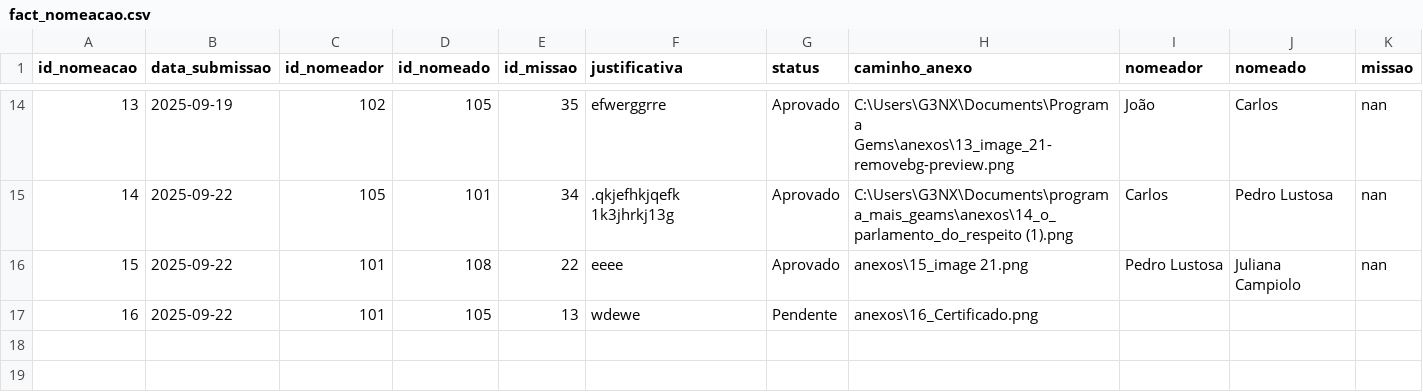
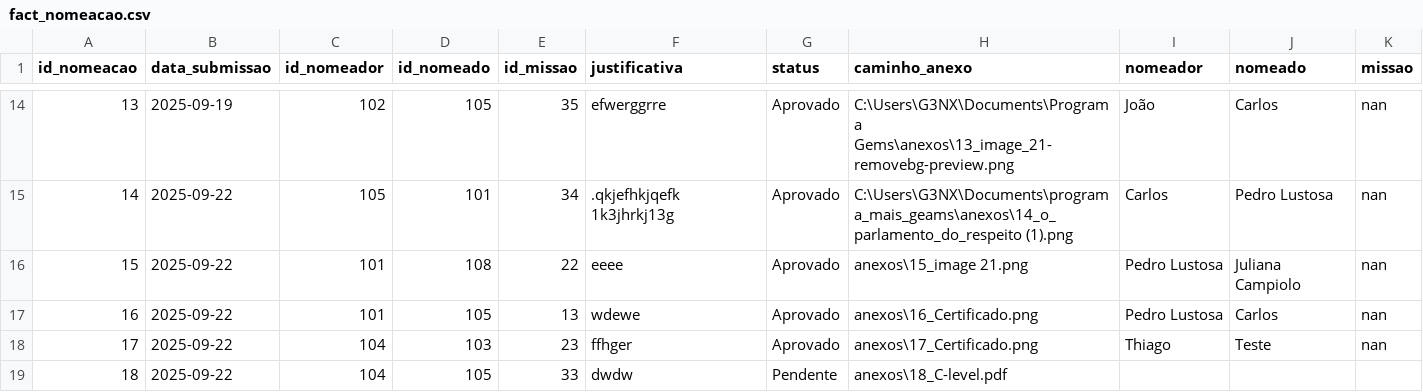
Before and after one commit to pedrolustosab/programa_mais_geams, a CSV file: data/fact_nomeacao.csv, drawn as a sheet; only a part is shown, gaps mark what is left out.

```diff
--- a/data/fact_nomeacao.csv
+++ b/data/fact_nomeacao.csv
@@ -16,2 +16,4 @@ id_nomeacao;data_submissao;id_nomeador;id_nomeado;id_missao;justificativa;status
 15;2025-09-22;101;108;22;eeee;Aprovado;anexos\15_image 21.png;Pedro Lustosa;Juliana Campiolo;nan
-16;2025-09-22;101;105;13;wdewe;Pendente;anexos\16_Certificado.png;;;
+16;2025-09-22;101;105;13;wdewe;Aprovado;anexos\16_Certificado.png;Pedro Lustosa;Carlos;nan
+17;2025-09-22;104;103;23;ffhger;Aprovado;anexos\17_Certificado.png;Thiago;Teste;nan
+18;2025-09-22;104;105;33;dwdw;Pendente;anexos\18_C-level.pdf;;;
```
Also changed, not shown: 6 other files.
